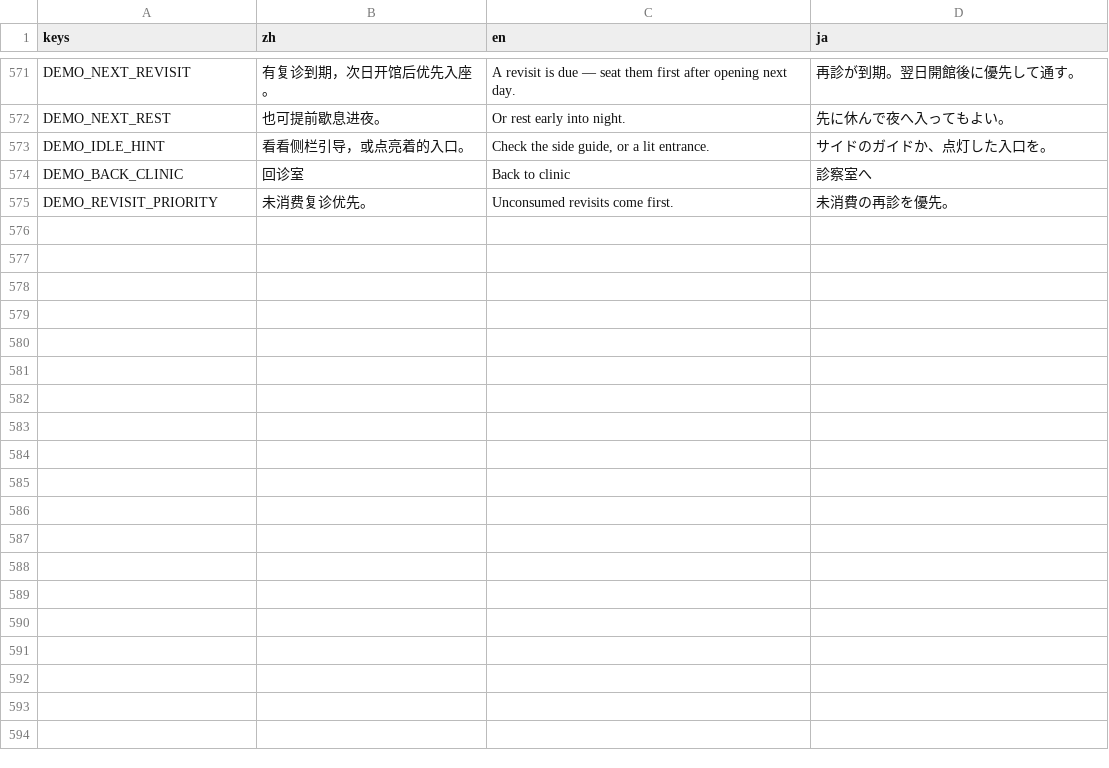
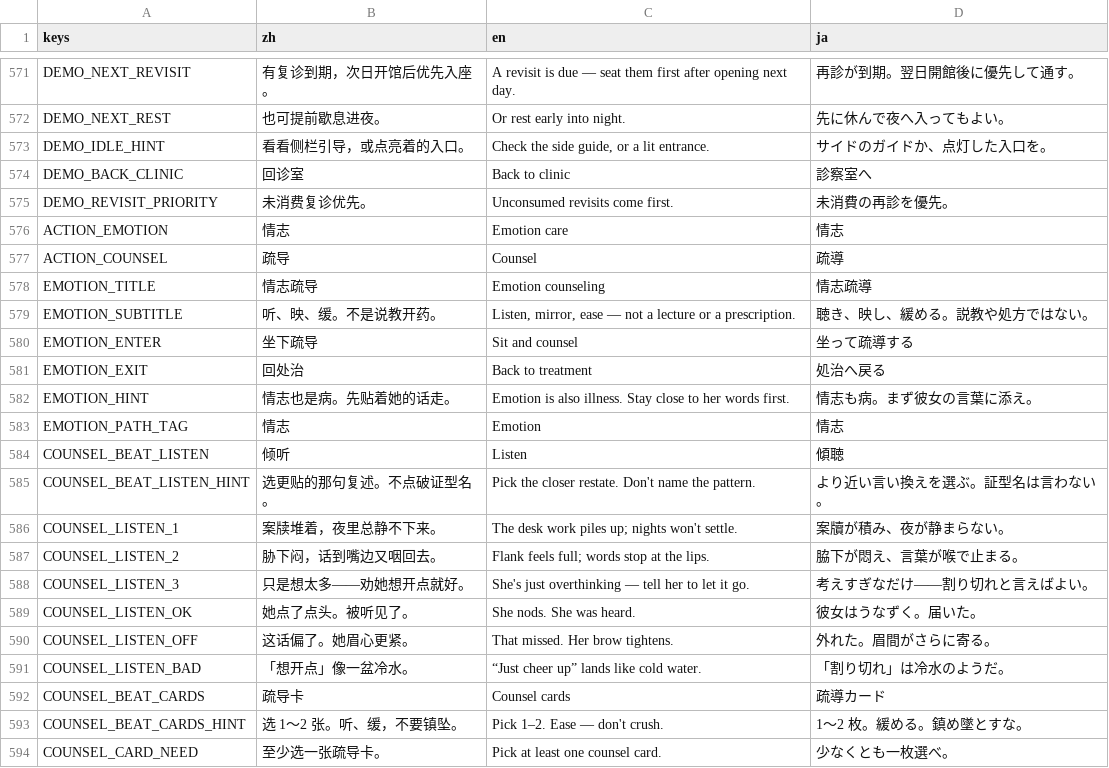
Before and after one commit to Gideon-li/2dshot-game, a CSV file: other-systems/i18n/ui.csv, drawn as a sheet; only a part is shown, gaps mark what is left out; the diff covers the shown part only; the diff names each change by its address in the sheet, - before the commit and + after, or states it on an @@ line.

Commit message:
墨问岐黄 V132：情志疏导入门（ACTION_EMOTION、三拍 settle path=emotion、emotion_counsel_ok）。
处治旁开 emotion.tscn；倾听/疏导卡/收束读 patients/emotion_script.json；
伪 PNG 转真 PNG + 软加载；方/针/食冒烟不回退。

```diff
--- a/other-systems/i18n/ui.csv
+++ b/other-systems/i18n/ui.csv
+row 576: ACTION_EMOTION | 情志 | Emotion care | 情志
+row 577: ACTION_COUNSEL | 疏导 | Counsel | 疏導
+row 578: EMOTION_TITLE | 情志疏导 | Emotion counseling | 情志疏導
+row 579: EMOTION_SUBTITLE | 听、映、缓。不是说教开药。 | Listen, mirror, ease — not a lecture or a prescription. | 聴き、映し、緩める。説教や処方ではない。
+row 580: EMOTION_ENTER | 坐下疏导 | Sit and counsel | 坐って疏導する
+row 581: EMOTION_EXIT | 回处治 | Back to treatment | 処治へ戻る
+row 582: EMOTION_HINT | 情志也是病。先贴着她的话走。 | Emotion is also illness. Stay close to her words first. | 情志も病。まず彼女の言葉に添え。
+row 583: EMOTION_PATH_TAG | 情志 | Emotion | 情志
+row 584: COUNSEL_BEAT_LISTEN | 倾听 | Listen | 傾聴
+row 585: COUNSEL_BEAT_LISTEN_HINT | 选更贴的那句复述。不点破证型名。 | Pick the closer restate. Don't name the pattern. | より近い言い換えを選ぶ。証型名は言わない。
+row 586: COUNSEL_LISTEN_1 | 案牍堆着，夜里总静不下来。 | The desk work piles up; nights won't settle. | 案牘が積み、夜が静まらない。
+row 587: COUNSEL_LISTEN_2 | 胁下闷，话到嘴边又咽回去。 | Flank feels full; words stop at the lips. | 脇下が悶え、言葉が喉で止まる。
+row 588: COUNSEL_LISTEN_3 | 只是想太多——劝她想开点就好。 | She's just overthinking — tell her to let it go. | 考えすぎなだけ——割り切れと言えばよい。
+row 589: COUNSEL_LISTEN_OK | 她点了点头。被听见了。 | She nods. She was heard. | 彼女はうなずく。届いた。
+row 590: COUNSEL_LISTEN_OFF | 这话偏了。她眉心更紧。 | That missed. Her brow tightens. | 外れた。眉間がさらに寄る。
+row 591: COUNSEL_LISTEN_BAD | 「想开点」像一盆冷水。 | “Just cheer up” lands like cold water. | 「割り切れ」は冷水のようだ。
+row 592: COUNSEL_BEAT_CARDS | 疏导卡 | Counsel cards | 疏導カード
+row 593: COUNSEL_BEAT_CARDS_HINT | 选 1～2 张。听、缓，不要镇坠。 | Pick 1–2. Ease — don't crush. | 1〜2 枚。緩める。鎮め墜とすな。
+row 594: COUNSEL_CARD_NEED | 至少选一张疏导卡。 | Pick at least one counsel card. | 少なくとも一枚選べ。
```
Also changed, not shown: 31 added rows elsewhere in this file, 52 other files.
